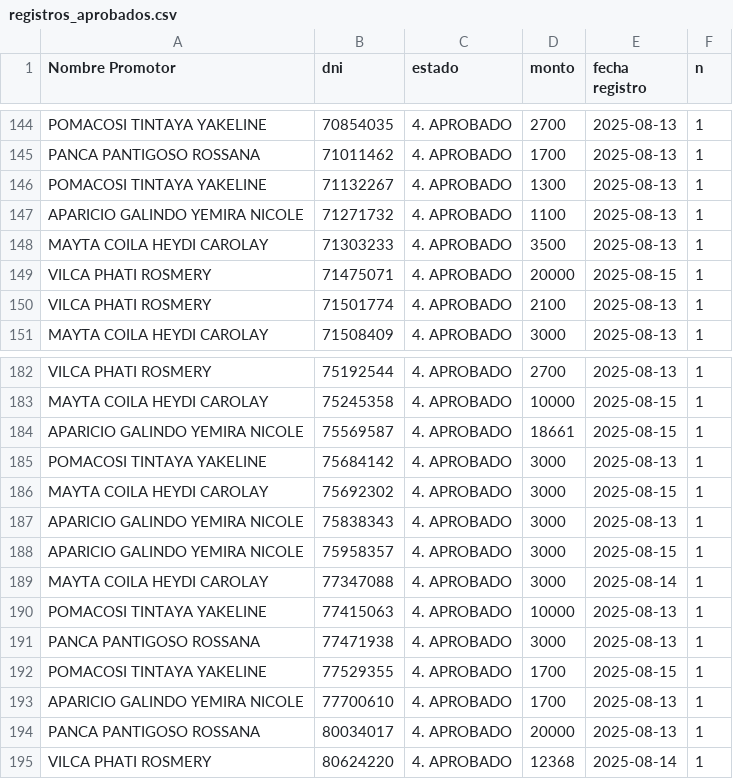
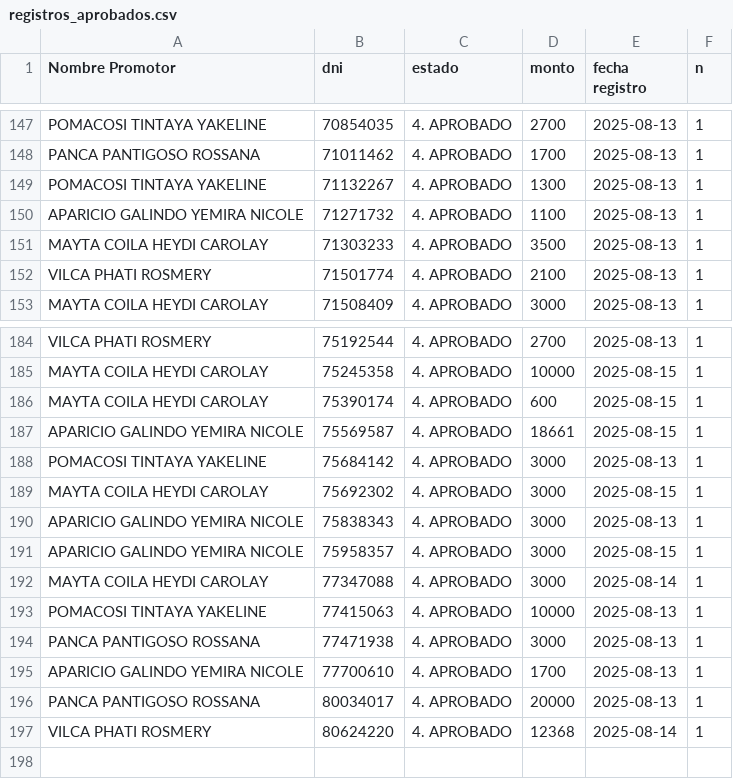
Before and after one commit to WFLAR0/reporte_online_s_bi, a CSV file: registros_aprobados.csv, drawn as a sheet; only a part is shown, gaps mark what is left out; removed rows and columns are numbered as before the commit, all else as after; the diff covers the shown part only; the diff names each change by its address in the sheet, - before the commit and + after, or states it on an @@ line.

Commit message:
Actualización de registros_aprobados.csv

```diff
--- a/registros_aprobados.csv
+++ b/registros_aprobados.csv
-row 149: VILCA PHATI ROSMERY | 71475071 | 4. APROBADO | 20000 | 2025-08-15 | 1
+row 186: MAYTA COILA HEYDI CAROLAY | 75390174 | 4. APROBADO | 600 | 2025-08-15 | 1
-row 192: POMACOSI TINTAYA YAKELINE | 77529355 | 4. APROBADO | 1700 | 2025-08-15 | 1
```
Also changed, not shown: 4 added rows and 1 removed row elsewhere in this file.
